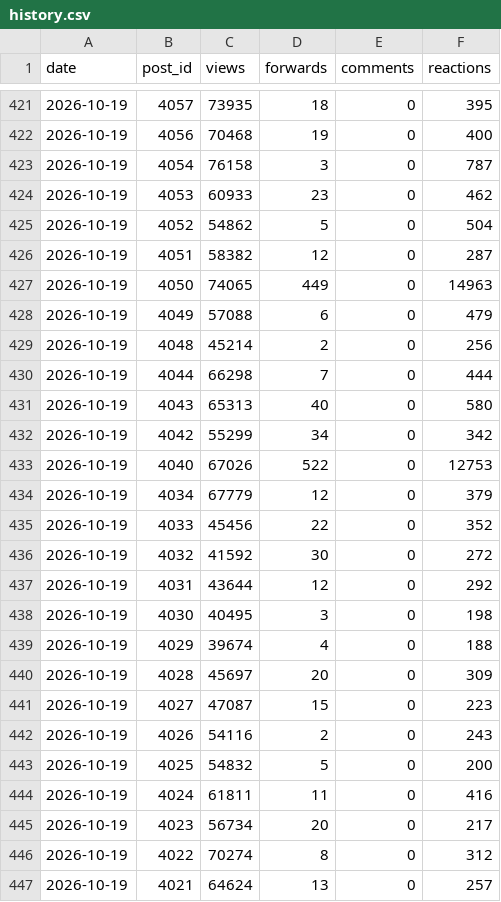
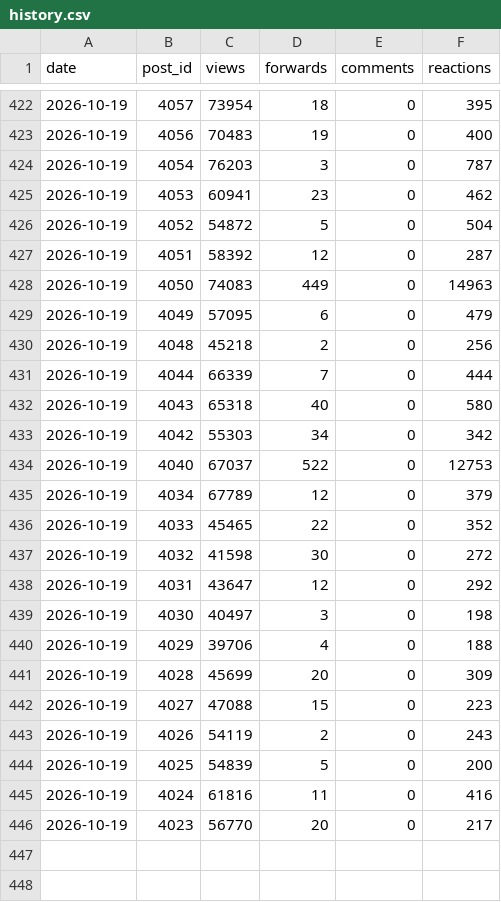
Before and after one commit to LizaMem/mts-tg-stats, a CSV file: docs/history.csv, drawn as a sheet; only a part is shown, gaps mark what is left out; the diff covers the shown part only.

```diff
--- a/docs/history.csv
+++ b/docs/history.csv
@@ -421,27 +422,25 @@ date,post_id,views,forwards,comments,reactions
-2026-10-19,4057,73935,18,0,395
-2026-10-19,4056,70468,19,0,400
-2026-10-19,4054,76158,3,0,787
-2026-10-19,4053,60933,23,0,462
-2026-10-19,4052,54862,5,0,504
-2026-10-19,4051,58382,12,0,287
-2026-10-19,4050,74065,449,0,14963
-2026-10-19,4049,57088,6,0,479
-2026-10-19,4048,45214,2,0,256
-2026-10-19,4044,66298,7,0,444
-2026-10-19,4043,65313,40,0,580
-2026-10-19,4042,55299,34,0,342
-2026-10-19,4040,67026,522,0,12753
-2026-10-19,4034,67779,12,0,379
-2026-10-19,4033,45456,22,0,352
-2026-10-19,4032,41592,30,0,272
-2026-10-19,4031,43644,12,0,292
-2026-10-19,4030,40495,3,0,198
-2026-10-19,4029,39674,4,0,188
-2026-10-19,4028,45697,20,0,309
-2026-10-19,4027,47087,15,0,223
-2026-10-19,4026,54116,2,0,243
-2026-10-19,4025,54832,5,0,200
-2026-10-19,4024,61811,11,0,416
-2026-10-19,4023,56734,20,0,217
-2026-10-19,4022,70274,8,0,312
-2026-10-19,4021,64624,13,0,257
+2026-10-19,4057,73954,18,0,395
+2026-10-19,4056,70483,19,0,400
+2026-10-19,4054,76203,3,0,787
+2026-10-19,4053,60941,23,0,462
+2026-10-19,4052,54872,5,0,504
+2026-10-19,4051,58392,12,0,287
+2026-10-19,4050,74083,449,0,14963
+2026-10-19,4049,57095,6,0,479
+2026-10-19,4048,45218,2,0,256
+2026-10-19,4044,66339,7,0,444
+2026-10-19,4043,65318,40,0,580
+2026-10-19,4042,55303,34,0,342
+2026-10-19,4040,67037,522,0,12753
+2026-10-19,4034,67789,12,0,379
+2026-10-19,4033,45465,22,0,352
+2026-10-19,4032,41598,30,0,272
+2026-10-19,4031,43647,12,0,292
+2026-10-19,4030,40497,3,0,198
+2026-10-19,4029,39706,4,0,188
+2026-10-19,4028,45699,20,0,309
+2026-10-19,4027,47088,15,0,223
+2026-10-19,4026,54119,2,0,243
+2026-10-19,4025,54839,5,0,200
+2026-10-19,4024,61816,11,0,416
+2026-10-19,4023,56770,20,0,217
```
Also changed, not shown: 1 added row and 60 edited cells elsewhere in this file, docs/posts.csv, 2 other files.
